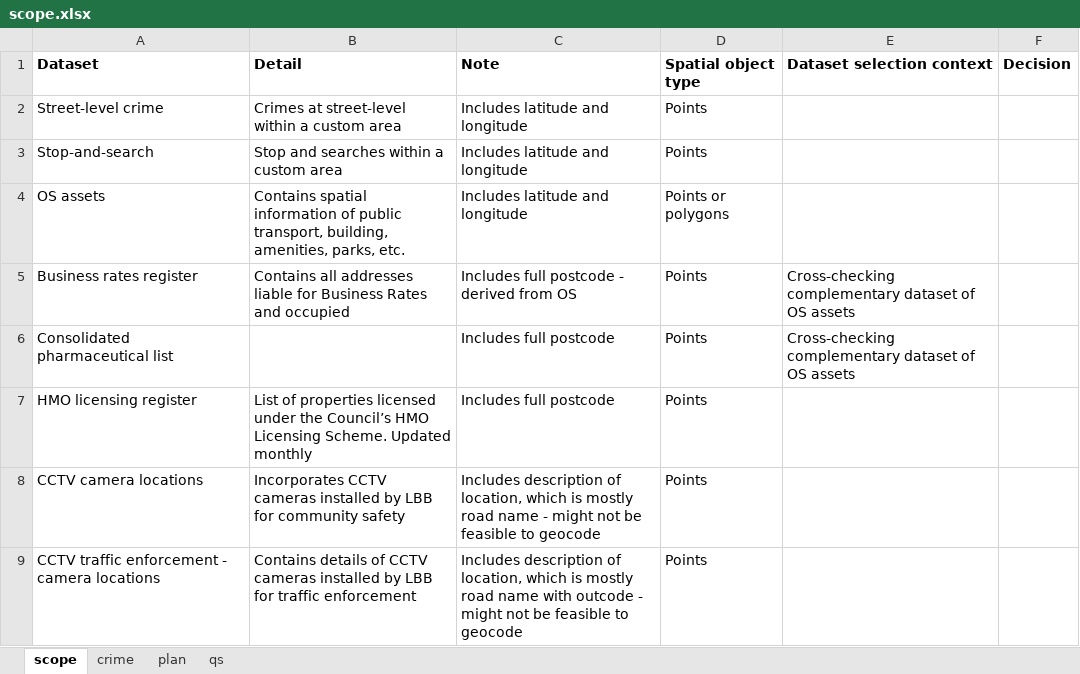
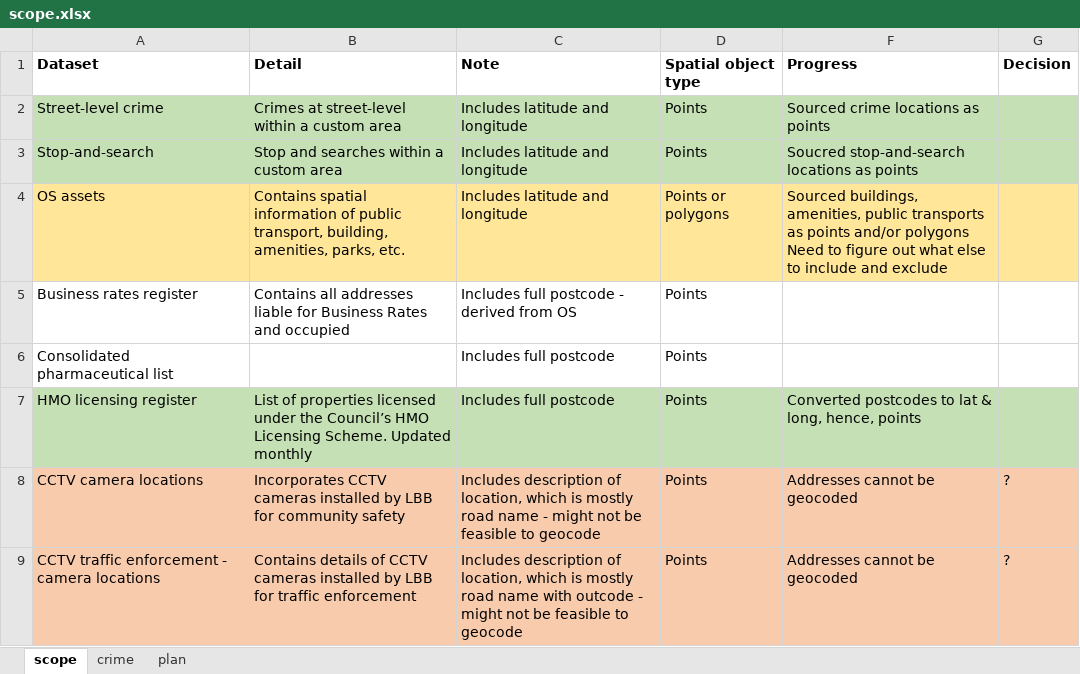
Before and after one commit to hamchang95/arc_lbb, an Excel workbook: 0_ref/scope.xlsx, sheet scope, drawn as a sheet; values as stored, in another font and other column widths than the file's, no borders; removed rows and columns are numbered as before the commit, all else as after; ↵ is a line break in a cell; the diff names each change by its address in the sheet, - before the commit and + after, or states it on an @@ line.

```diff
--- a/0_ref/scope.xlsx (sheet scope)
+++ b/0_ref/scope.xlsx (sheet scope)
-sheet tab: qs
@@ column E (Dataset selection context) hidden, rows 5-6: Cross-checking complementary dataset of OS assets | Cross-checking complementary dataset of OS assets @@
+column F (Progress), rows 2-9: Sourced crime locations as points | Soucred stop-and-search locations as points | Sourced buildings, amenities, public transports as points and/or polygons ↵ Need to figure out what else to include and exclude |  |  | Converted postcodes to lat & long, hence, points | Addresses cannot be geocoded | Addresses cannot be geocoded
-A2:D3 fill: none
+A2:D3 fill: #C5E0B4
-G2:G3 fill: none
+G2:G3 fill: #C5E0B4
-A4:D4 fill: none
+A4:D4 fill: #FFE699
-G4 fill: none
+G4 fill: #FFE699
-A7:D7 fill: none
+A7:D7 fill: #C5E0B4
-G7 fill: none
+G7 fill: #C5E0B4
-A8:D9 fill: none
+A8:D9 fill: #F8CBAD
-G8:G9 (Decision): (empty)
+G8:G9 (Decision): ?
-G8:G9 fill: none
+G8:G9 fill: #F8CBAD
```
Also changed, not shown: 0_ref/places.xlsx, 1 other file.
